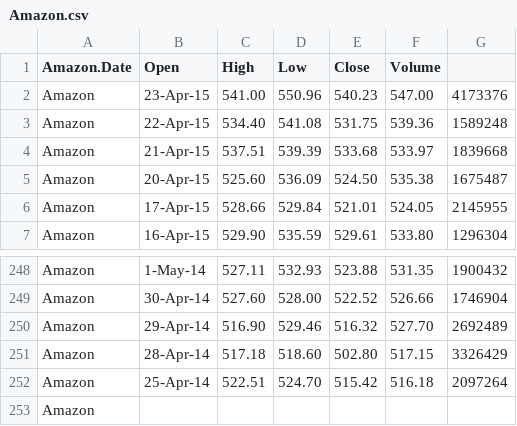
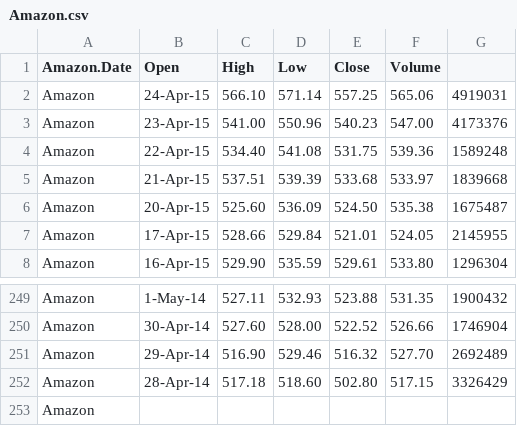
Before and after one commit to enikhu/StockForecaster, a CSV file: backend/Amazon.csv, drawn as a sheet; only a part is shown, gaps mark what is left out; removed rows and columns are numbered as before the commit, all else as after; the diff names each change by its address in the sheet, - before the commit and + after, or states it on an @@ line.

```diff
--- a/backend/Amazon.csv
+++ b/backend/Amazon.csv
+row 2: Amazon | 24-Apr-15 | 566.10 | 571.14 | 557.25 | 565.06 | 4919031
-row 252: Amazon | 25-Apr-14 | 522.51 | 524.70 | 515.42 | 516.18 | 2097264
```
Also changed, not shown: backend/Intel.csv, backend/Microsoft.csv, 22 other files.
